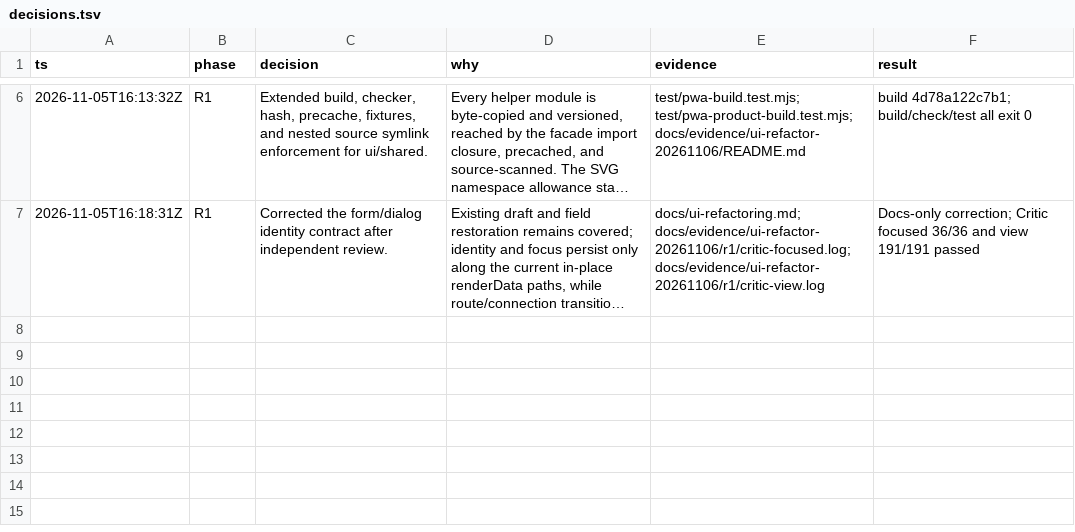
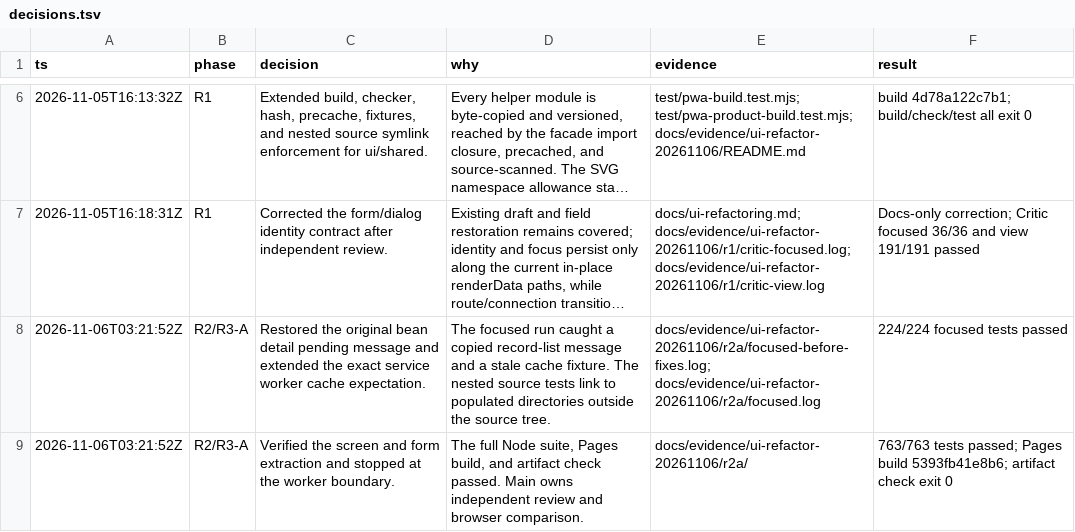
Before and after one commit to kangseokgyu/bean-pocket, a TSV file: docs/evidence/ui-refactor-20261106/decisions.tsv, drawn as a sheet; only a part is shown, gaps mark what is left out; long unchanged cells end in …; the diff names each change by its address in the sheet, - before the commit and + after, or states it on an @@ line.

Commit message:
refactor: extract home, bean, and recipe UI modules

```diff
--- a/docs/evidence/ui-refactor-20261106/decisions.tsv
+++ b/docs/evidence/ui-refactor-20261106/decisions.tsv
+row 8: 2026-11-06T03:21:52Z | R2/R3-A | Restored the original bean detail pending message and extended the exact service worker cache expectation. | The focused run caught a copied record-list message and a stale cache fixture. The nested source tests link to populated directories outside the source tree. | docs/evidence/ui-refactor-20261106/r2a/focused-before-fixes.log; docs/evidence/ui-refactor-20261106/r2a/focused.log | 224/224 focused tests passed
+row 9: 2026-11-06T03:21:52Z | R2/R3-A | Verified the screen and form extraction and stopped at the worker boundary. | The full Node suite, Pages build, and artifact check passed. Main owns independent review and browser comparison. | docs/evidence/ui-refactor-20261106/r2a/ | 763/763 tests passed; Pages build 5393fb41e8b6; artifact check exit 0
```
Also changed, not shown: 22 other files.
